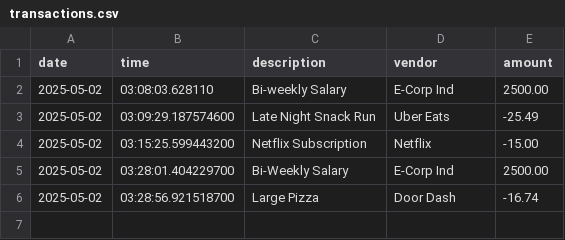
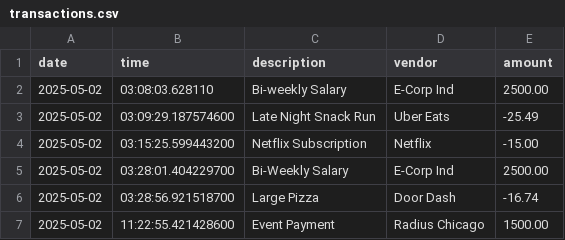
Before and after one commit to HuntR-exe/BootcampGuzman, a CSV file: Capstone1/src/main/resources/transactions.csv, drawn as a sheet.

```diff
--- a/Capstone1/src/main/resources/transactions.csv
+++ b/Capstone1/src/main/resources/transactions.csv
@@ -6 +6,2 @@ date|time|description|vendor|amount
 2025-05-02|03:28:56.921518700|Large Pizza |Door Dash|-16.74
+2025-05-02|11:22:55.421428600|Event Payment|Radius Chicago|1500.00
```
Also changed, not shown: 3 other files.
